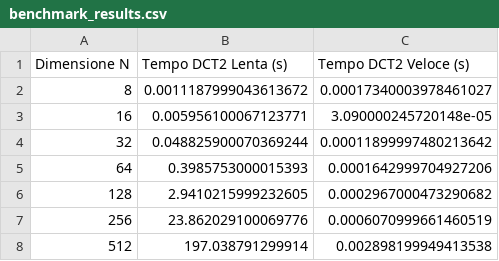
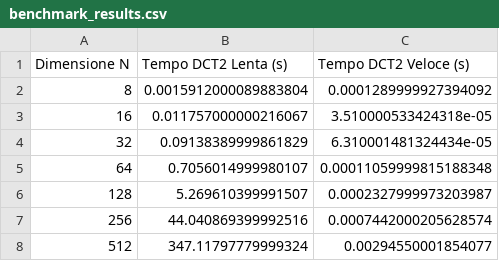
Before and after one commit to d-albuzzi1/MCS_2, a CSV file: prima parte/results/benchmark_results.csv, drawn as a sheet.

Commit message:
fix prima parte progetto

```diff
--- a/prima parte/results/benchmark_results.csv
+++ b/prima parte/results/benchmark_results.csv
@@ -1,8 +1,8 @@
 Dimensione N,Tempo DCT2 Lenta (s),Tempo DCT2 Veloce (s)
-8,0.0011187999043613672,0.00017340003978461027
-16,0.005956100067123771,3.090000245720148e-05
-32,0.048825900070369244,0.00011899997480213642
-64,0.3985753000015393,0.0001642999704927206
-128,2.9410215999232605,0.0002967000473290682
-256,23.862029100069776,0.0006070999661460519
-512,197.038791299914,0.002898199949413538
+8,0.0015912000089883804,0.0001289999927394092
+16,0.011757000000216067,3.510000533424318e-05
+32,0.09138389999861829,6.310001481324434e-05
+64,0.7056014999980107,0.00011059999815188348
+128,5.269610399991507,0.0002327999973203987
+256,44.040869399992516,0.0007442000205628574
+512,347.11797779999324,0.00294550001854077
```
Also changed, not shown: 2 other files.
